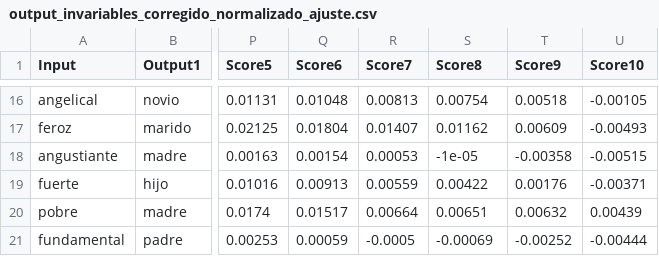
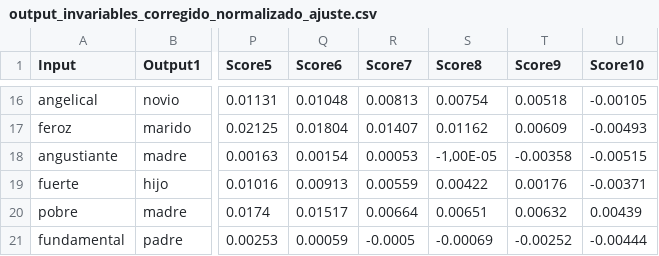
Before and after one commit to carlospmartin0610/TFG_analisis_RoBERTa, a CSV file: adjetivos/output_invariables_corregido_normalizado_ajuste.csv, drawn as a sheet; only a part is shown, gaps mark what is left out; the diff names each change by its address in the sheet, - before the commit and + after, or states it on an @@ line.

```diff
--- a/adjetivos/output_invariables_corregido_normalizado_ajuste.csv
+++ b/adjetivos/output_invariables_corregido_normalizado_ajuste.csv
-S18 (Score8): -1e-05
+S18 (Score8): -1,00E-05
```
Also changed, not shown: profesiones/output_trabajos_es_corregido_no_normalizado.csv, 4 other files.
